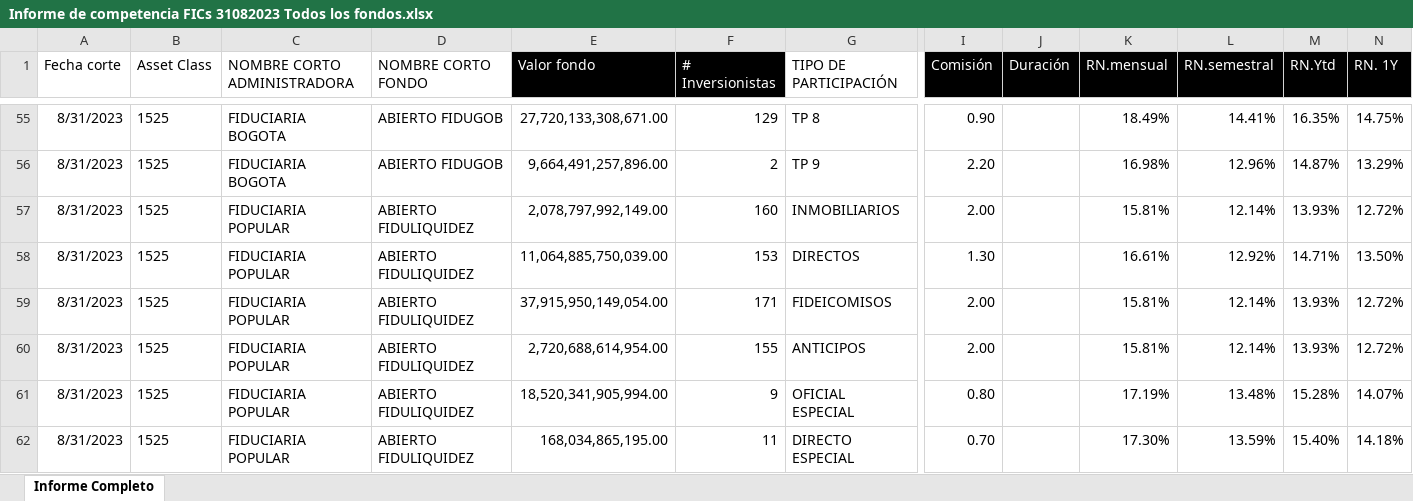
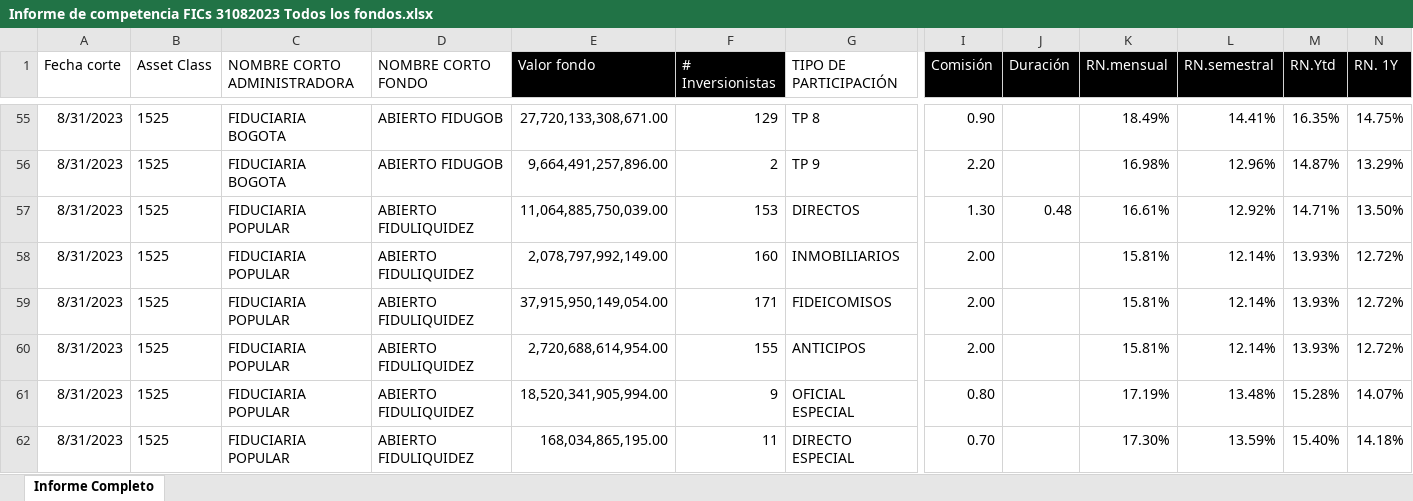
Before and after one commit to pJulianV/FICsAppStreamLit, an Excel workbook: Informe de competencia FICs 31082023 Todos los fondos.xlsx, sheet Informe Completo, drawn as a sheet; only a part is shown, gaps mark what is left out; values as stored, in another font and other column widths than the file's, no borders; conditional formats and table styles not drawn; removed rows and columns are numbered as before the commit, all else as after; rows hold the shown columns only; the diff covers the shown part only; the diff names each change by its address in the sheet, - before the commit and + after, or states it on an @@ line.

Commit message:
Informe de competencia

```diff
--- a/Informe de competencia FICs 31082023 Todos los fondos.xlsx (sheet Informe Completo)
+++ b/Informe de competencia FICs 31082023 Todos los fondos.xlsx (sheet Informe Completo)
+row 57: 8/31/2023 | 1525 | FIDUCIARIA POPULAR | ABIERTO FIDULIQUIDEZ | 11,064,885,750,039.00 | 153 | DIRECTOS | 1.30 | 0.48 | 16.61% | 12.92% | 14.71% | 13.50%
-row 58: 8/31/2023 | 1525 | FIDUCIARIA POPULAR | ABIERTO FIDULIQUIDEZ | 11,064,885,750,039.00 | 153 | DIRECTOS | 1.30 |  | 16.61% | 12.92% | 14.71% | 13.50%
```
Also changed, not shown: 23 added rows, 23 removed rows and 61 edited cells elsewhere in this sheet, charts or pictures.
